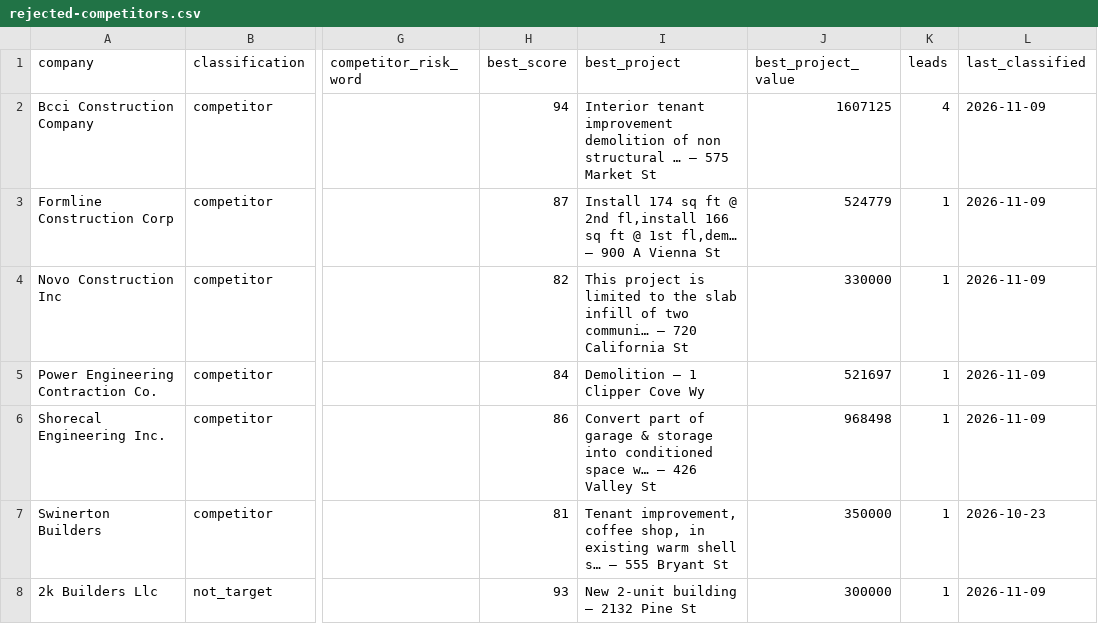
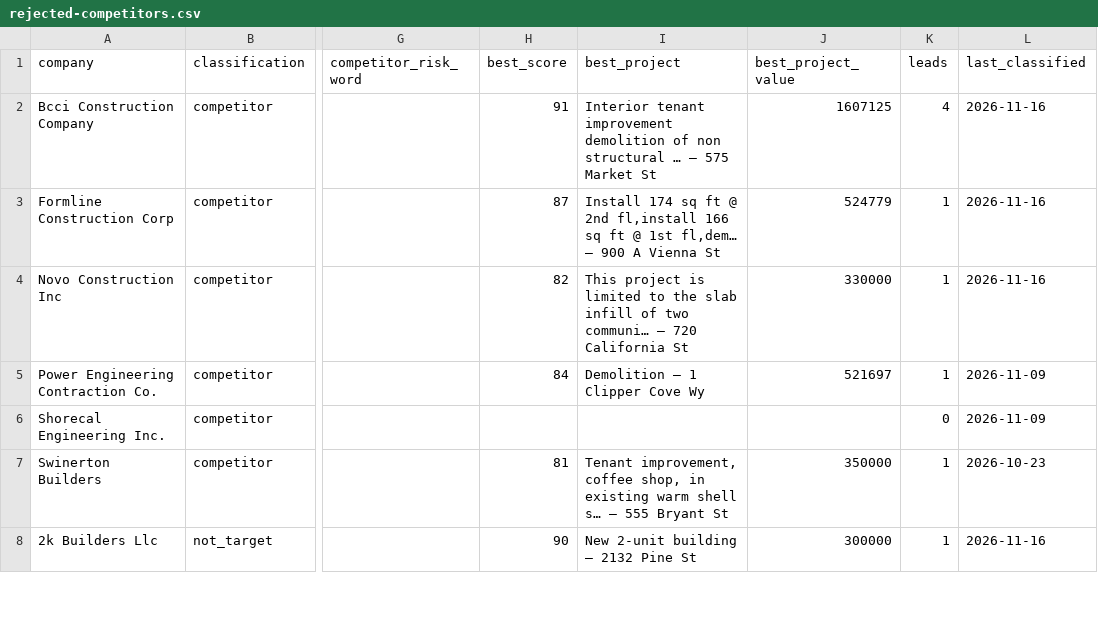
Before and after one commit to rafabarboza1802/crawlee, a CSV file: bc-lead-crawler/data/reports/rejected-competitors.csv, drawn as a sheet; only a part is shown, gaps mark what is left out; the diff covers the shown part only; the diff names each change by its address in the sheet, - before the commit and + after, or states it on an @@ line.

```diff
--- a/bc-lead-crawler/data/reports/rejected-competitors.csv
+++ b/bc-lead-crawler/data/reports/rejected-competitors.csv
-H2 (best_score): 94
+H2 (best_score): 91
-L2:L4 (last_classified): 2026-11-09
+L2:L4 (last_classified): 2026-11-16
-H6 (best_score): 86
+H6 (best_score): (empty)
-I6 (best_project): Convert part of garage & storage into conditioned space w… — 426 Valley St
+I6 (best_project): (empty)
-J6 (best_project_value): 968498
+J6 (best_project_value): (empty)
-K6 (leads): 1
+K6 (leads): 0
-H8 (best_score): 93
+H8 (best_score): 90
-L8 (last_classified): 2026-11-09
+L8 (last_classified): 2026-11-16
```
Also changed, not shown: 5 added rows and 34 edited cells elsewhere in this file, bc-lead-crawler/data/reports/approved-buyers.csv, bc-lead-crawler/data/reports/manual-review.csv, 8 other files.
